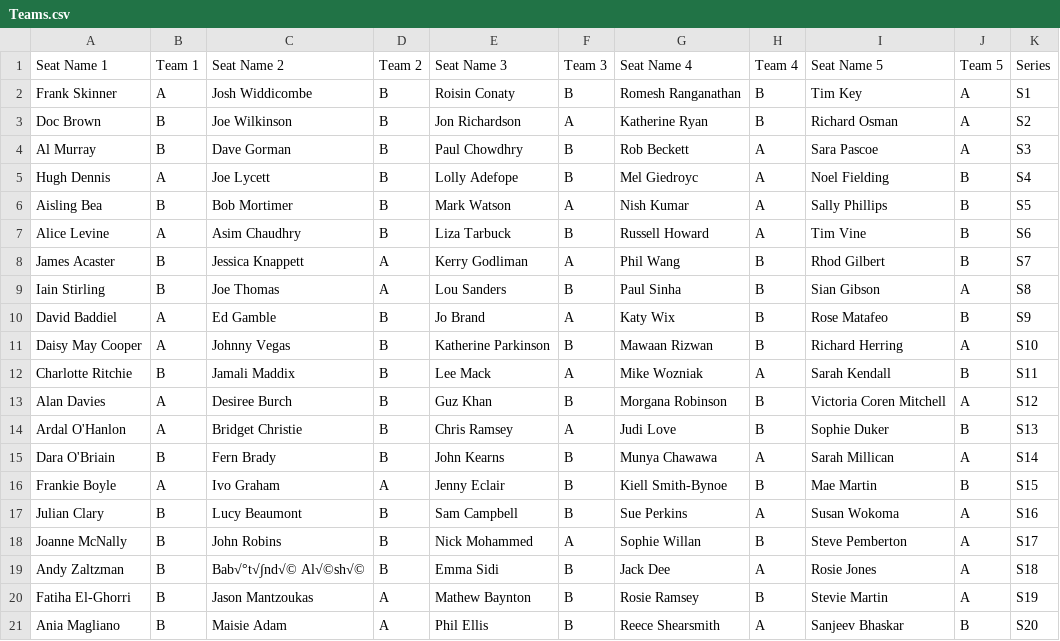
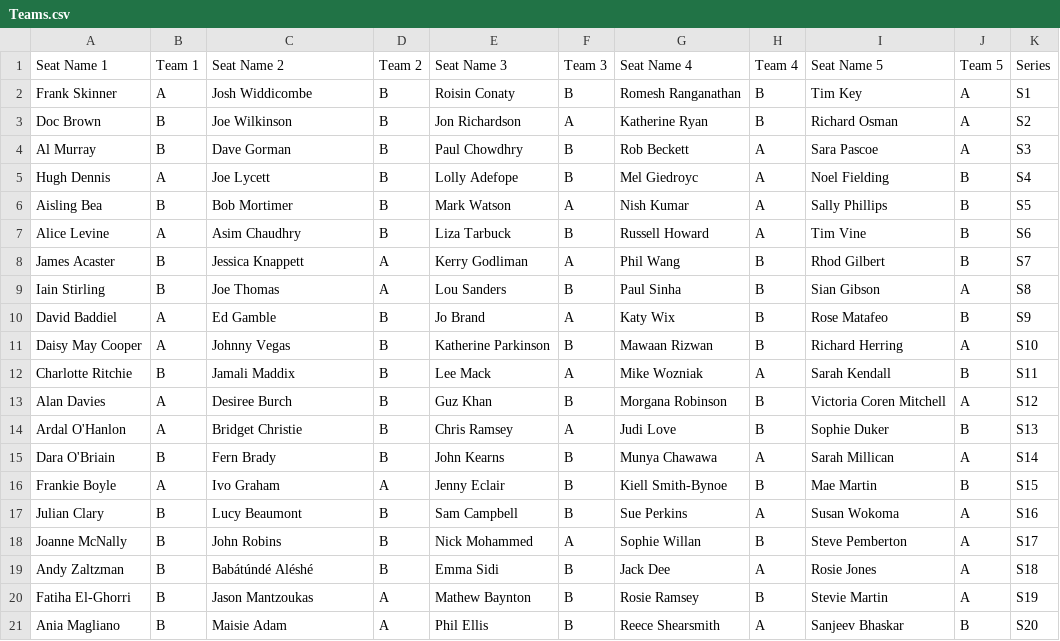
Before and after one commit to samgraftonwaters/Taskmaster_Analysis, a CSV file: Data/Teams.csv, drawn as a sheet.

Commit message:
reformatted team table and moved to team task functions script

```diff
--- a/Data/Teams.csv
+++ b/Data/Teams.csv
@@ -18,3 +18,3 @@ Julian Clary,B,Lucy Beaumont,B,Sam Campbell,B,Sue Perkins,A,Susan Wokoma,A,S16
 Joanne McNally,B,John Robins,B,Nick Mohammed,A,Sophie Willan,B,Steve Pemberton,A,S17
-Andy Zaltzman,B,Bab√°t√∫nd√© Al√©sh√©,B,Emma Sidi,B,Jack Dee,A,Rosie Jones,A,S18
+Andy Zaltzman,B,Babátúndé Aléshé,B,Emma Sidi,B,Jack Dee,A,Rosie Jones,A,S18
 Fatiha El-Ghorri,B,Jason Mantzoukas,A,Mathew Baynton,B,Rosie Ramsey,B,Stevie Martin,A,S19
```
Also changed, not shown: 2 other files.
